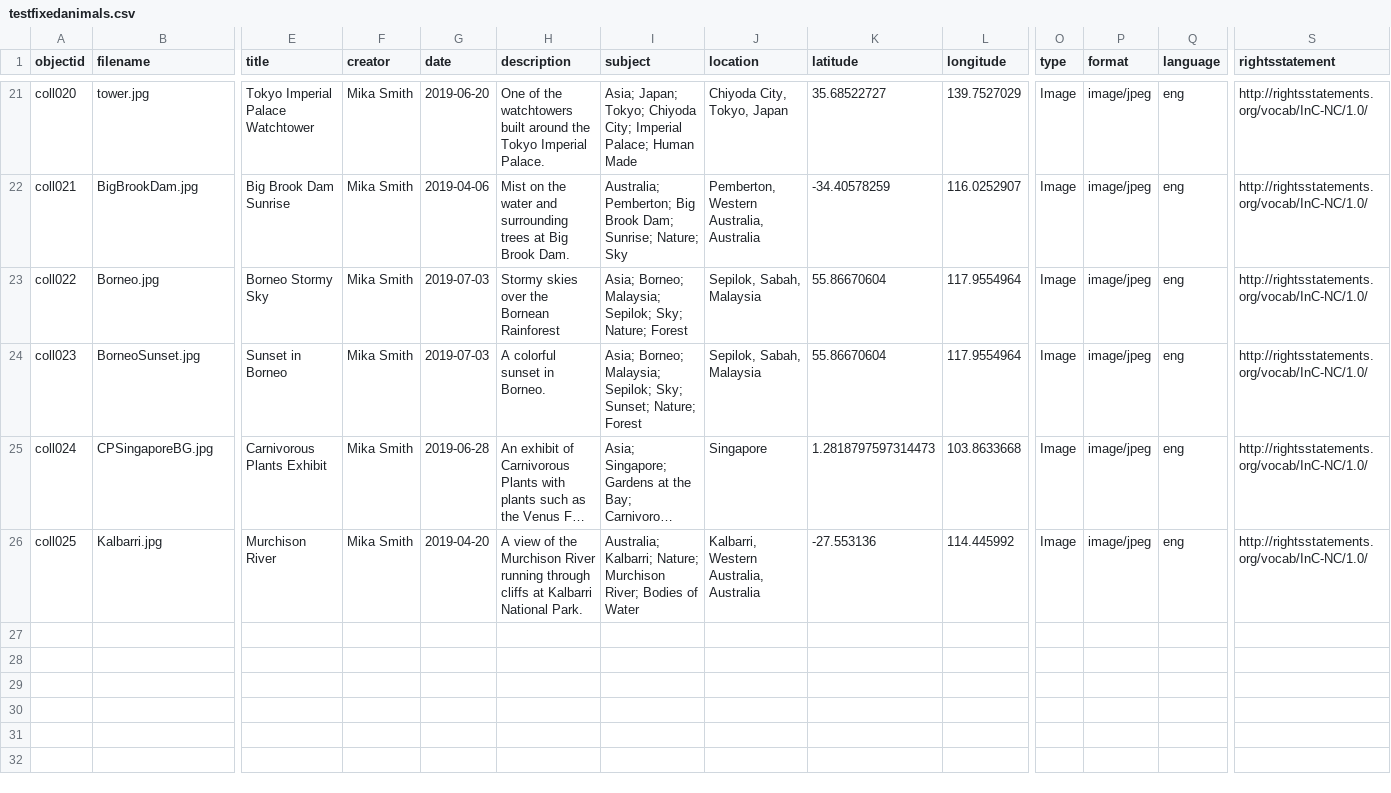
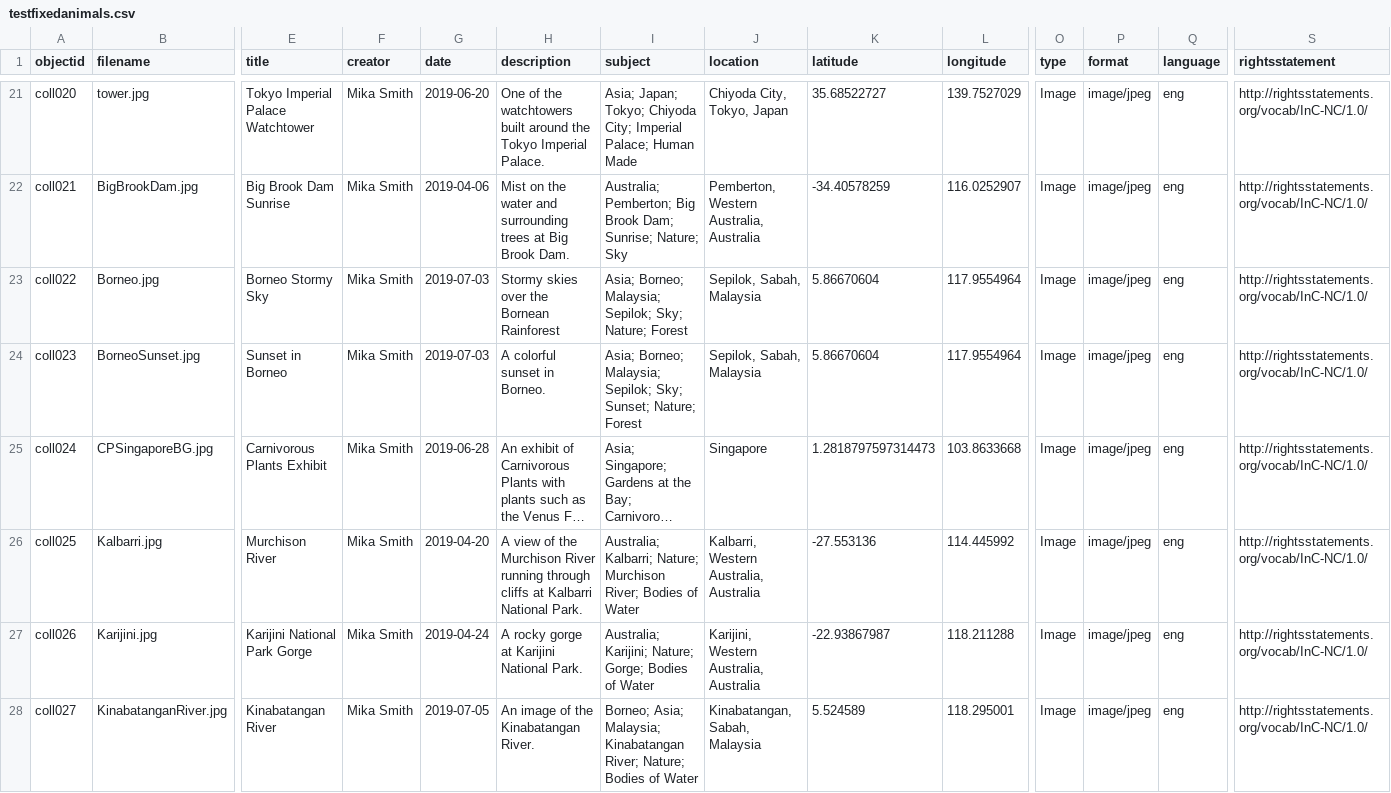
Before and after one commit to mikasmith97/final.github.io, a CSV file: _data/testfixedanimals.csv, drawn as a sheet; only a part is shown, gaps mark what is left out; long unchanged cells end in …; rows hold the shown columns only; the diff covers the shown part only; the diff names each change by its address in the sheet, - before the commit and + after, or states it on an @@ line.

```diff
--- a/_data/testfixedanimals.csv
+++ b/_data/testfixedanimals.csv
-K23:K24 (latitude): 55.86670604
+K23:K24 (latitude): 5.86670604
+row 27: coll026 | Karijini.jpg | Karijini National Park Gorge | Mika Smith | 2019-04-24 | A rocky gorge at Karijini National Park. | Australia; Karijini; Nature; Gorge; Bodies of Water | Karijini, Western Australia, Australia | -22.93867987 | 118.211288 | Image | image/jpeg | eng | http://rightsstatements.org/vocab/InC-NC/1.0/
+row 28: coll027 | KinabatanganRiver.jpg | Kinabatangan River | Mika Smith | 2019-07-05 | An image of the Kinabatangan River. | Borneo; Asia; Malaysia; Kinabatangan River; Nature; Bodies of Water | Kinabatangan, Sabah, Malaysia | 5.524589 | 118.295001 | Image | image/jpeg | eng | http://rightsstatements.org/vocab/InC-NC/1.0/
```
Also changed, not shown: 6 added rows elsewhere in this file.
